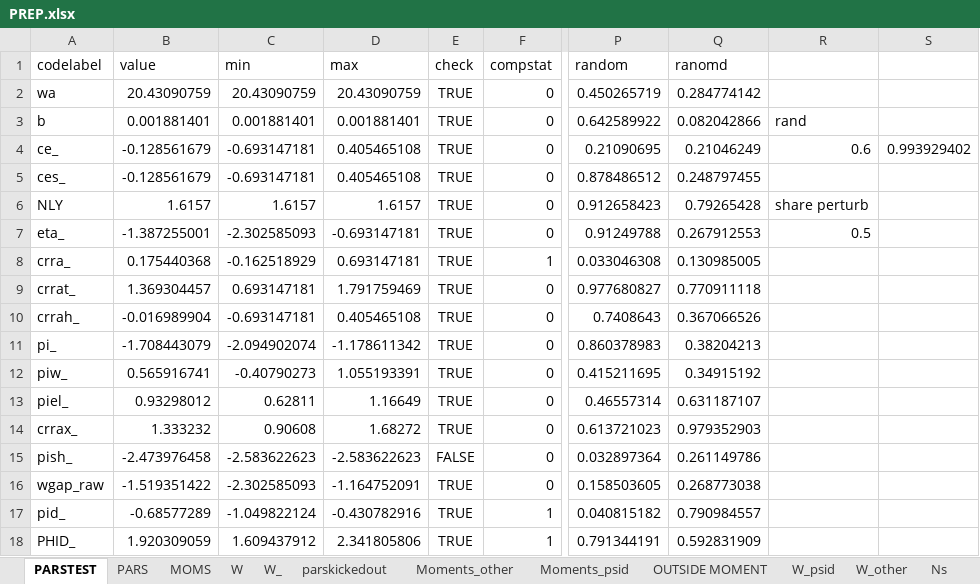
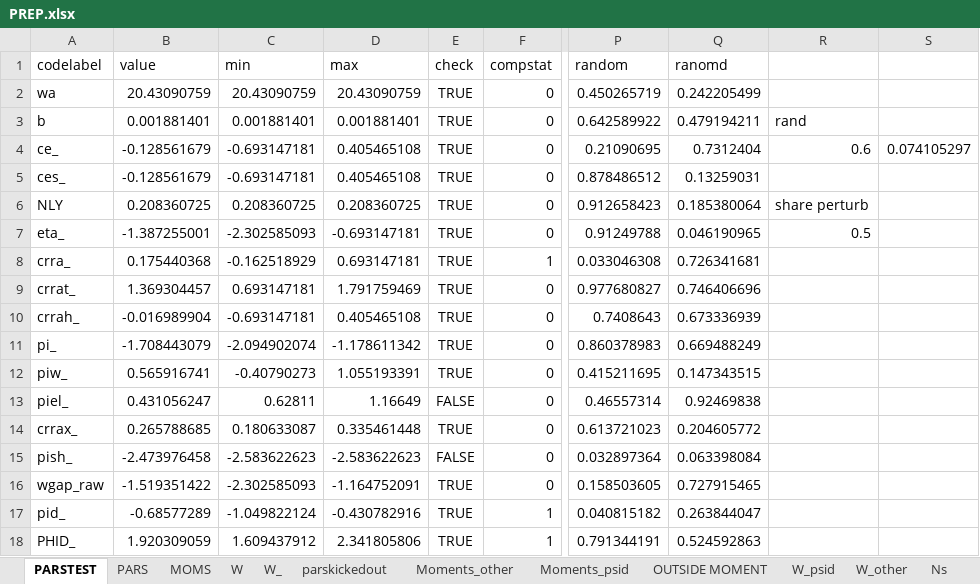
Before and after one commit to tranosov/JMP, an Excel workbook: input/PREP.xlsx, sheet PARSTEST, drawn as a sheet; only a part is shown, gaps mark what is left out; values as stored, in another font and other column widths than the file's, no borders; the diff covers the shown part only; the diff names each change by its address in the sheet, - before the commit and + after, or states it on an @@ line.

```diff
--- a/input/PREP.xlsx (sheet PARSTEST)
+++ b/input/PREP.xlsx (sheet PARSTEST)
-Q2 (ranomd): 0.284774142
+Q2 (ranomd): 0.242205499
-Q3 (ranomd): 0.082042866
+Q3 (ranomd): 0.479194211
-Q4 (ranomd): 0.21046249
+Q4 (ranomd): 0.7312404
-S4: 0.993929402
+S4: 0.074105297
-Q5 (ranomd): 0.248797455
+Q5 (ranomd): 0.13259031
-B6 (value): 1.6157
+B6 (value): 0.208360725
-C6 (min): 1.6157
+C6 (min): 0.208360725
-D6 (max): 1.6157
+D6 (max): 0.208360725
-Q6 (ranomd): 0.79265428
+Q6 (ranomd): 0.185380064
-Q7 (ranomd): 0.267912553
+Q7 (ranomd): 0.046190965
-Q8 (ranomd): 0.130985005
+Q8 (ranomd): 0.726341681
-Q9 (ranomd): 0.770911118
+Q9 (ranomd): 0.746406696
-Q10 (ranomd): 0.367066526
+Q10 (ranomd): 0.673336939
-Q11 (ranomd): 0.38204213
+Q11 (ranomd): 0.669488249
-Q12 (ranomd): 0.34915192
+Q12 (ranomd): 0.147343515
-B13 (value): 0.93298012
+B13 (value): 0.431056247
-E13 (check): TRUE
+E13 (check): FALSE
-Q13 (ranomd): 0.631187107
+Q13 (ranomd): 0.92469838
-B14 (value): 1.333232
+B14 (value): 0.265788685
-C14 (min): 0.90608
+C14 (min): 0.180633087
-D14 (max): 1.68272
+D14 (max): 0.335461448
-Q14 (ranomd): 0.979352903
+Q14 (ranomd): 0.204605772
-Q15 (ranomd): 0.261149786
+Q15 (ranomd): 0.063398084
-Q16 (ranomd): 0.268773038
+Q16 (ranomd): 0.727915465
-Q17 (ranomd): 0.790984557
+Q17 (ranomd): 0.263844047
-Q18 (ranomd): 0.592831909
+Q18 (ranomd): 0.524592863
```
Also changed, not shown: 37 edited cells elsewhere in this sheet, sheet MOMS, sheet PARS, formulas that keep their value, 1 other file.
